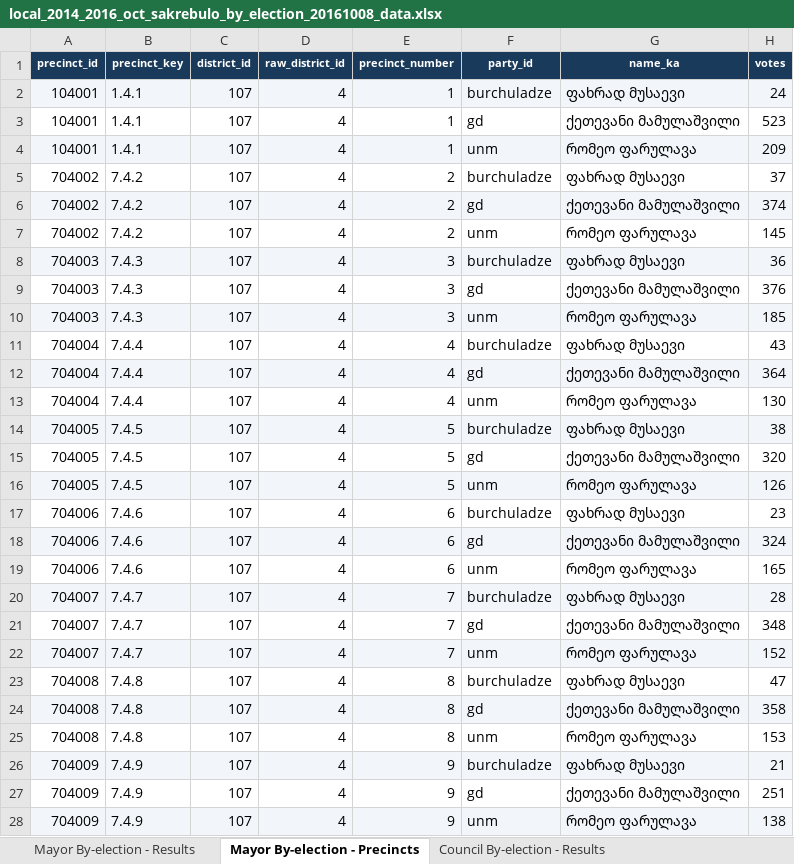
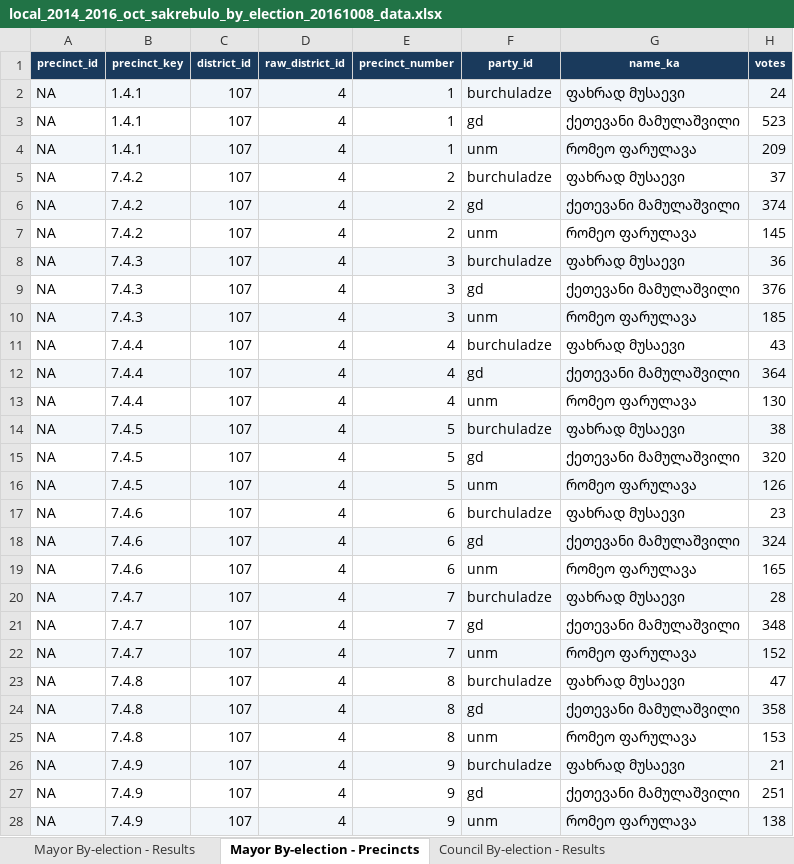
Before and after one commit to davidsichinava/electionsdata-wireframe, an Excel workbook: src/data/downloads/local_2014_2016_oct_sakrebulo_by_election_20161008_data.xlsx, sheet Mayor By-election - Precincts, drawn as a sheet; only a part is shown; values as stored, in another font and other column widths than the file's, no borders; the diff covers the shown part only; the diff names each change by its address in the sheet, - before the commit and + after, or states it on an @@ line.

```diff
--- a/src/data/downloads/local_2014_2016_oct_sakrebulo_by_election_20161008_data.xlsx (sheet Mayor By-election - Precincts)
+++ b/src/data/downloads/local_2014_2016_oct_sakrebulo_by_election_20161008_data.xlsx (sheet Mayor By-election - Precincts)
-A2:A4 (precinct_id): 104001
+A2:A4 (precinct_id): NA
-A5:A7 (precinct_id): 704002
+A5:A7 (precinct_id): NA
-A8:A10 (precinct_id): 704003
+A8:A10 (precinct_id): NA
-A11:A13 (precinct_id): 704004
+A11:A13 (precinct_id): NA
-A14:A16 (precinct_id): 704005
+A14:A16 (precinct_id): NA
-A17:A19 (precinct_id): 704006
+A17:A19 (precinct_id): NA
-A20:A22 (precinct_id): 704007
+A20:A22 (precinct_id): NA
-A23:A25 (precinct_id): 704008
+A23:A25 (precinct_id): NA
-A26:A28 (precinct_id): 704009
+A26:A28 (precinct_id): NA
```
Also changed, not shown: 460 edited cells elsewhere in this sheet, sheet Mayor By-election - Results, sheet Council By-election - Results, sheet Council By-election - Precincts, sheet About - Metadata, src/data/downloads/local_2014_2015_may_sakrebulo_by_election_20150531_data.xlsx, src/data/downloads/local_2014_2015_oct_sakrebulo_by_election_20151031_data.xlsx, 28 other files.
